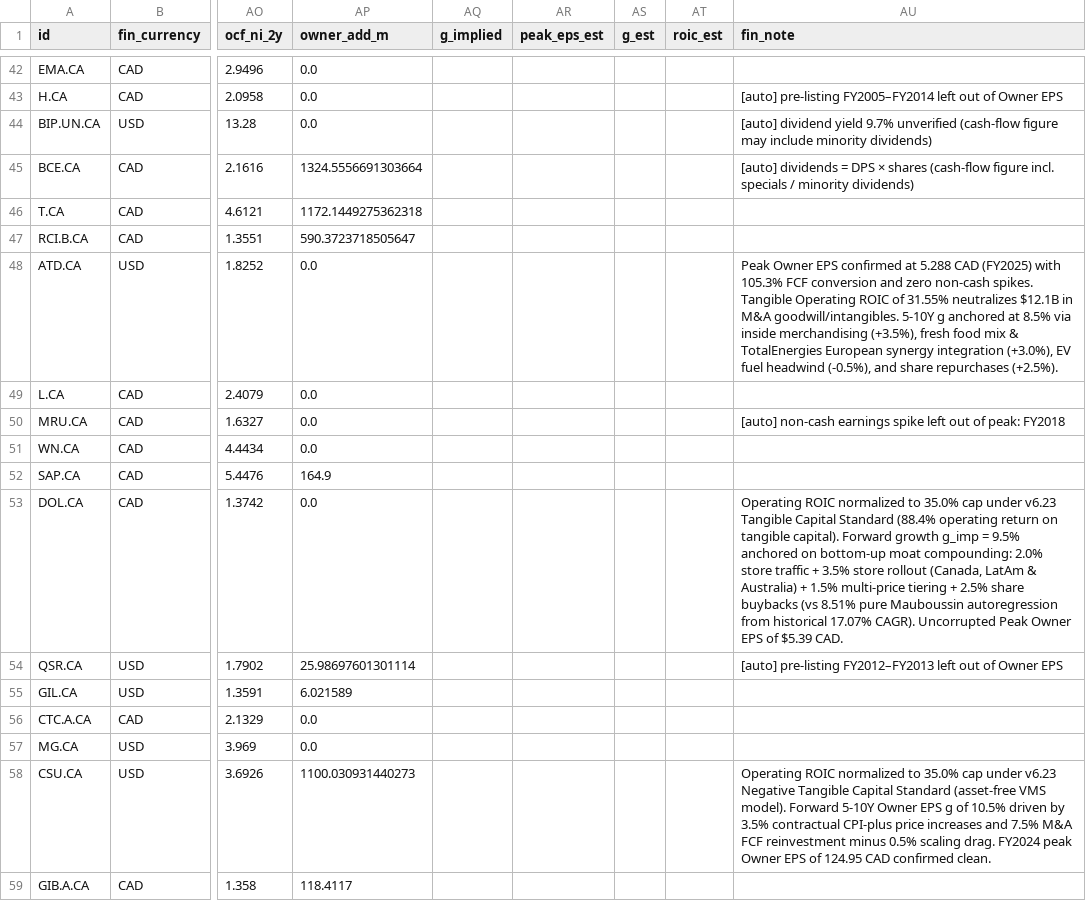
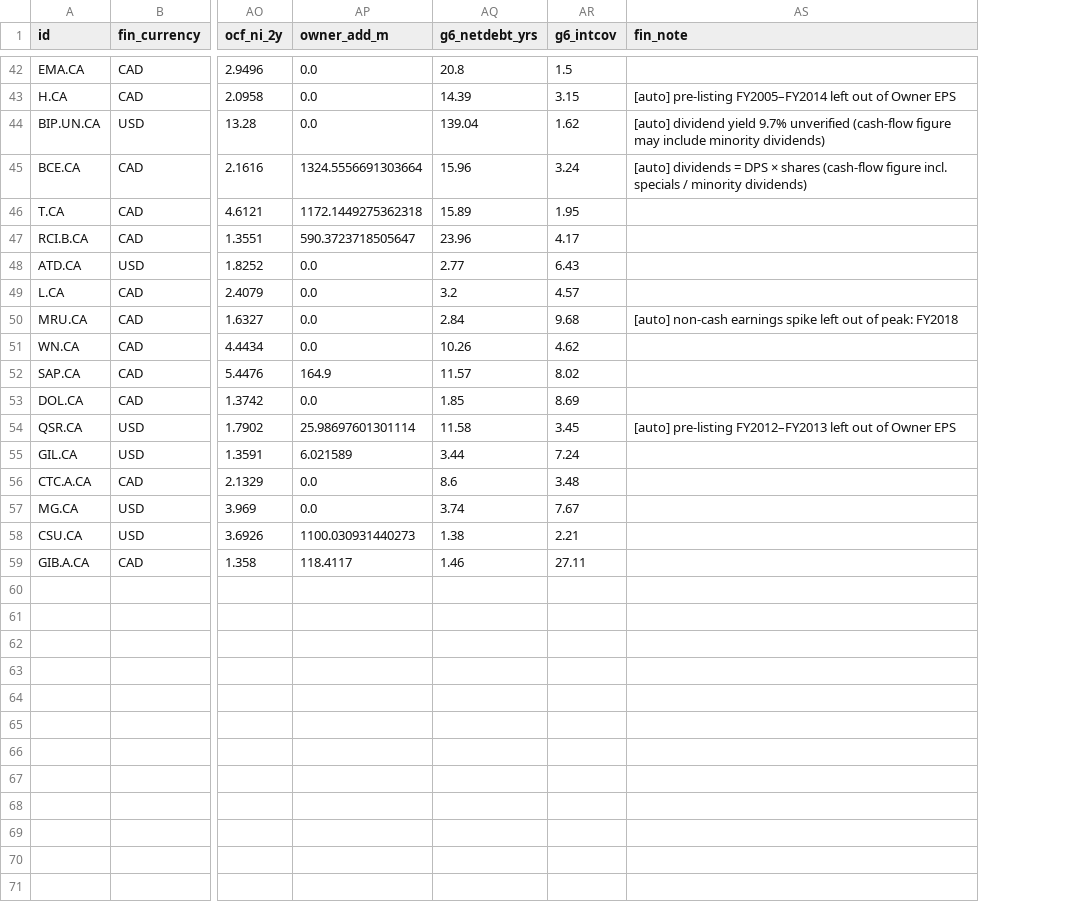
Before and after one commit to JanisSchultz/screener, a CSV file: data/ca/financials.csv, drawn as a sheet; only a part is shown, gaps mark what is left out; removed rows and columns are numbered as before the commit, all else as after; the diff covers the shown part only; the diff names each change by its address in the sheet, - before the commit and + after, or states it on an @@ line.

```diff
--- a/data/ca/financials.csv
+++ b/data/ca/financials.csv
-column AQ (g_implied), empty
-column AR (peak_eps_est), empty
-column AS (g_est), empty
-column AT (roic_est), empty
+column AQ (g6_netdebt_yrs), rows 42-59: 20.8 | 14.39 | 139.04 | 15.96 | 15.89 | 23.96 | 2.77 | 3.2 | 2.84 | 10.26 | 11.57 | 1.85 | 11.58 | 3.44 | 8.6 | 3.74 | 1.38 | 1.46
+column AR (g6_intcov), rows 42-59: 1.5 | 3.15 | 1.62 | 3.24 | 1.95 | 4.17 | 6.43 | 4.57 | 9.68 | 4.62 | 8.02 | 8.69 | 3.45 | 7.24 | 3.48 | 7.67 | 2.21 | 27.11
-AS48 (fin_note): Peak Owner EPS confirmed at 5.288 CAD (FY2025) with 105.3% FCF conversion and zero non-cash spikes. Tangible Operating ROIC of 31.55% neutralizes $12.1B in M&A goodwill/intangibles. 5-10Y g anchored at 8.5% via inside merchandising (+3.5%), fresh food mix & TotalEnergies European synergy integration (+3.0%), EV fuel headwind (-0.5%), and share repurchases (+2.5%).
+AS48 (fin_note): (empty)
-AS53 (fin_note): Operating ROIC normalized to 35.0% cap under v6.23 Tangible Capital Standard (88.4% operating return on tangible capital). Forward growth g_imp = 9.5% anchored on bottom-up moat compounding: 2.0% store traffic + 3.5% store rollout (Canada, LatAm & Australia) + 1.5% multi-price tiering + 2.5% share buybacks (vs 8.51% pure Mauboussin autoregression from historical 17.07% CAGR). Uncorrupted Peak Owner EPS of $5.39 CAD.
+AS53 (fin_note): (empty)
-AS58 (fin_note): Operating ROIC normalized to 35.0% cap under v6.23 Negative Tangible Capital Standard (asset-free VMS model). Forward 5-10Y Owner EPS g of 10.5% driven by 3.5% contractual CPI-plus price increases and 7.5% M&A FCF reinvestment minus 0.5% scaling drag. FY2024 peak Owner EPS of 124.95 CAD confirmed clean.
+AS58 (fin_note): (empty)
```
Also changed, not shown: 9 edited cells elsewhere in this file, 29 other files.
